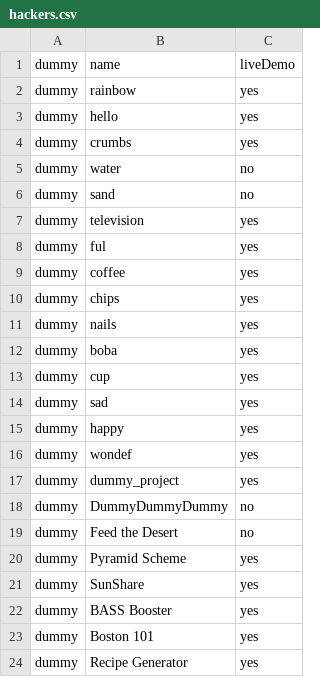
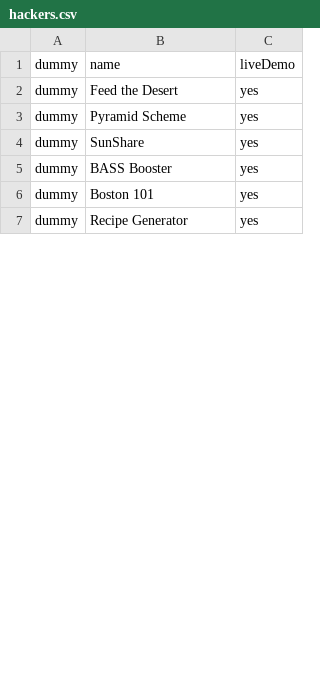
Before and after one commit to HackBeanpot/mono-repo, a CSV file: judging-algorithm/data/csv_inputs/hackers.csv, drawn as a sheet; only a part is shown; the diff covers the shown part only.

```diff
--- a/judging-algorithm/data/csv_inputs/hackers.csv
+++ b/judging-algorithm/data/csv_inputs/hackers.csv
@@ -1,20 +1,3 @@
 dummy,name,liveDemo
-dummy,rainbow,yes
-dummy,hello,yes
-dummy,crumbs,yes
-dummy,water,no
-dummy,sand,no
-dummy,television,yes
-dummy,ful,yes
-dummy,coffee,yes
-dummy,chips,yes
-dummy,nails,yes
-dummy,boba,yes
-dummy,cup,yes
-dummy,sad,yes
-dummy,happy,yes
-dummy,wondef,yes
-dummy,dummy_project,yes
-dummy,DummyDummyDummy,no
-dummy,Feed the Desert,no
+dummy,Feed the Desert,yes
 dummy,Pyramid Scheme,yes
```
Also changed, not shown: 27 added rows, 1 removed row and 1 edited cell elsewhere in this file, 2 other files.
